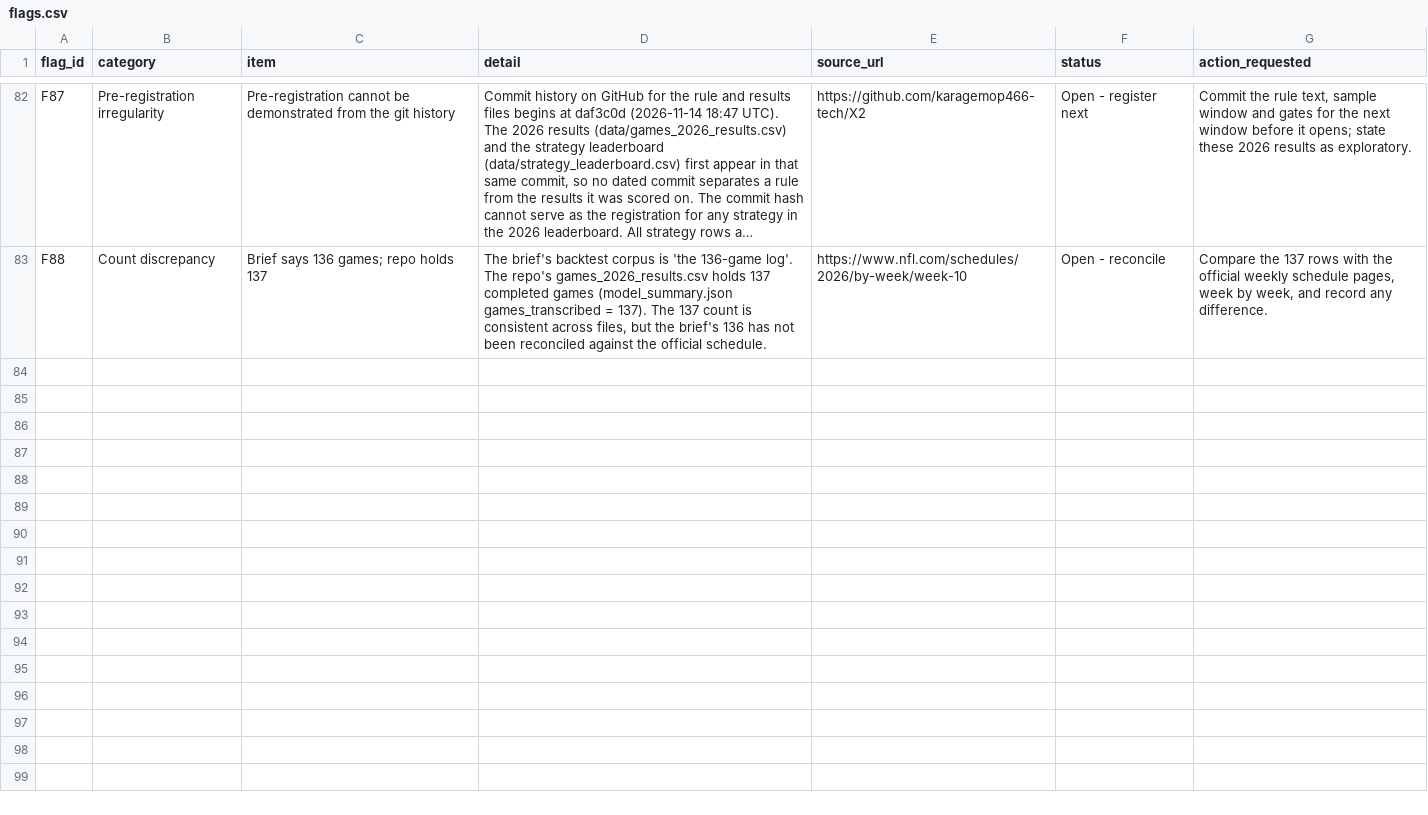
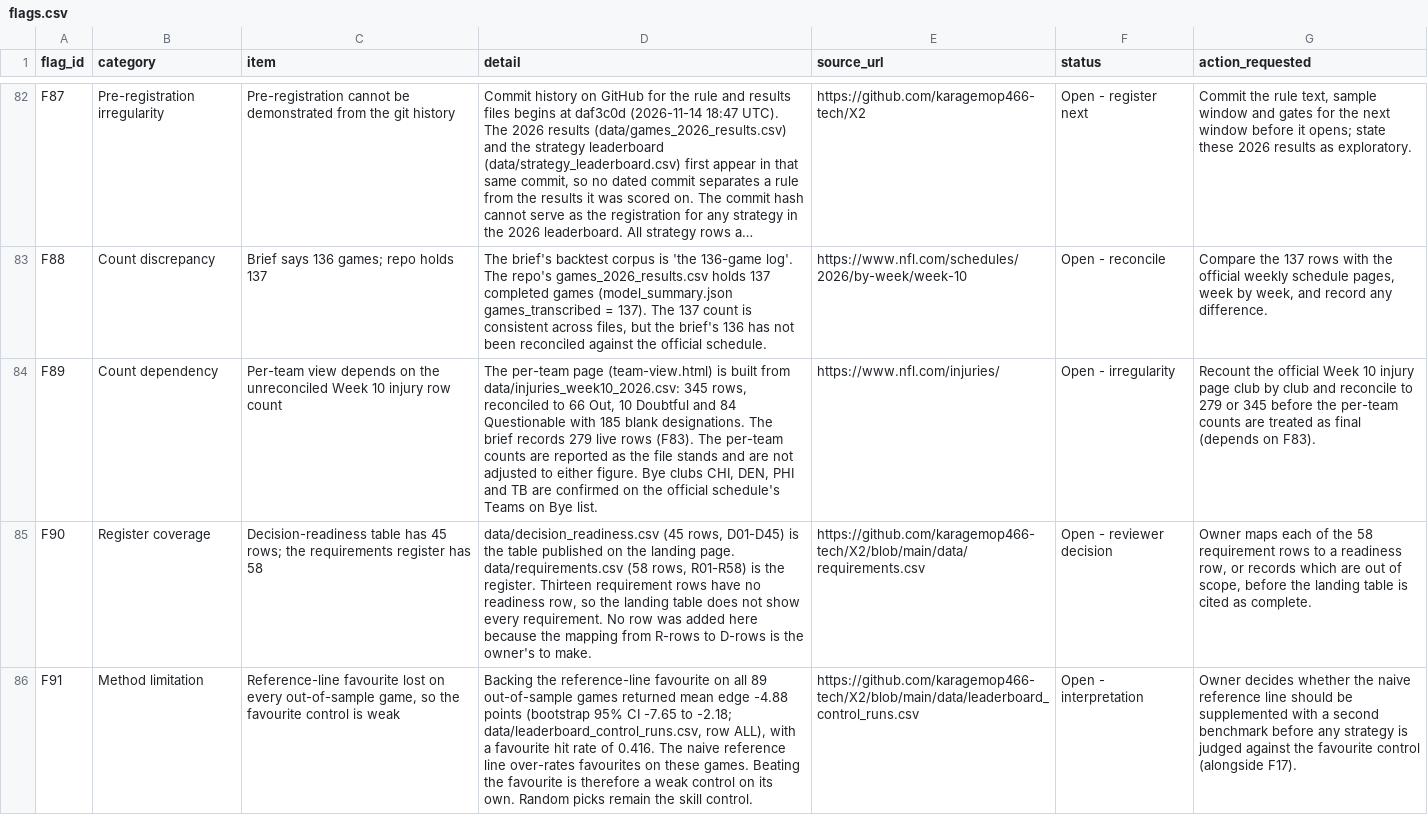
Before and after one commit to karagemop466-tech/X2, a CSV file: data/flags.csv, drawn as a sheet; only a part is shown, gaps mark what is left out; long unchanged cells end in …; the diff names each change by its address in the sheet, - before the commit and + after, or states it on an @@ line.

Commit message:
T98/T101 (6ee4d13e): render per-team view and leaderboard controls; flags F89-F91
build.py: new team-view.html page and nav entry; controls table on leaderboard.html; validation
for the 32-club totals and bye rules. Regenerated docs/. Flags F89 (per-team count depends on
F83), F90 (45 readiness rows vs 58 requirements), F91 (favourite control weak on all games).

Co-authored-by: arena-agent <297053741+arena-agent@users.noreply.github.com>

```diff
--- a/data/flags.csv
+++ b/data/flags.csv
+row 84: F89 | Count dependency | Per-team view depends on the unreconciled Week 10 injury row count | The per-team page (team-view.html) is built from data/injuries_week10_2026.csv: 345 rows, reconciled to 66 Out, 10 Doubtful and 84 Questionable with 185 blank designations. The brief records 279 live rows (F83). The per-team counts are reported as the file stands and are not adjusted to either figure. Bye clubs CHI, DEN, PHI and TB are confirmed on the official schedule's Teams on Bye list. | https://www.nfl.com/injuries/ | Open - irregularity | Recount the official Week 10 injury page club by club and reconcile to 279 or 345 before the per-team counts are treated as final (depends on F83).
+row 85: F90 | Register coverage | Decision-readiness table has 45 rows; the requirements register has 58 | data/decision_readiness.csv (45 rows, D01-D45) is the table published on the landing page. data/requirements.csv (58 rows, R01-R58) is the register. Thirteen requirement rows have no readiness row, so the landing table does not show every requirement. No row was added here because the mapping from R-rows to D-rows is the owner's to make. | https://github.com/karagemop466-tech/X2/blob/main/data/requirements.csv | Open - reviewer decision | Owner maps each of the 58 requirement rows to a readiness row, or records which are out of scope, before the landing table is cited as complete.
+row 86: F91 | Method limitation | Reference-line favourite lost on every out-of-sample game, so the favourite control is weak | Backing the reference-line favourite on all 89 out-of-sample games returned mean edge -4.88 points (bootstrap 95% CI -7.65 to -2.18; data/leaderboard_control_runs.csv, row ALL), with a favourite hit rate of 0.416. The naive reference line over-rates favourites on these games. Beating the favourite is therefore a weak control on its own. Random picks remain the skill control. | https://github.com/karagemop466-tech/X2/blob/main/data/leaderboard_control_runs.csv | Open - interpretation | Owner decides whether the naive reference line should be supplemented with a second benchmark before any strategy is judged against the favourite control (alongside F17).
```
Also changed, not shown: 44 other files.
